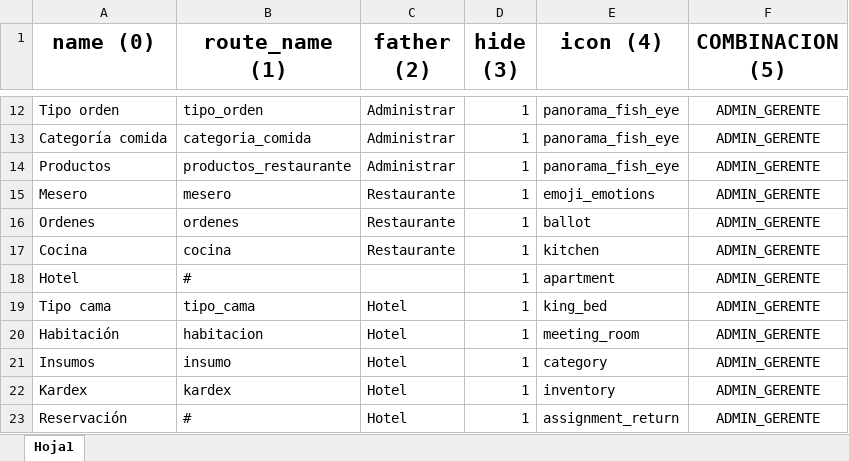
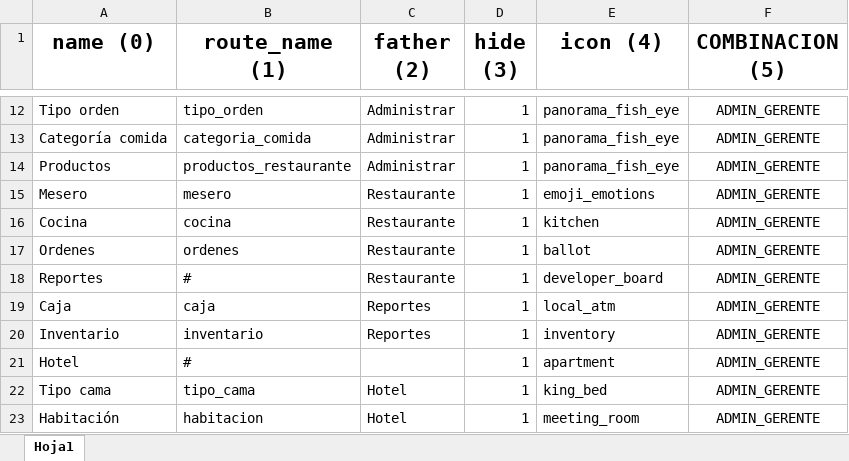
Before and after one commit to RenHec/sis_h_r, an Excel workbook: backend/database/seeders/Catalogos/RolMenu.xlsx, sheet Hoja1, drawn as a sheet; only a part is shown, gaps mark what is left out; the shorter side is filled out with more unchanged rows; values as stored, in another font and other column widths than the file's, no borders; addresses are those after the commit; the diff names each change by its address in the sheet, - before the commit and + after, or states it on an @@ line.

Commit message:
Reporte de caja

```diff
--- a/backend/database/seeders/Catalogos/RolMenu.xlsx (sheet Hoja1)
+++ b/backend/database/seeders/Catalogos/RolMenu.xlsx (sheet Hoja1)
+row 16: Cocina | cocina | Restaurante | 1 | kitchen | ADMIN_GERENTE
-A18 (name (0)): Cocina
+A18 (name (0)): Reportes
-B18 (route_name (1)): cocina
+B18 (route_name (1)): #
-E18 (icon (4)): kitchen
+E18 (icon (4)): developer_board
+row 19: Caja | caja | Reportes | 1 | local_atm | ADMIN_GERENTE
+row 20: Inventario | inventario | Reportes | 1 | inventory | ADMIN_GERENTE
```
Also changed, not shown: 7 other files.
